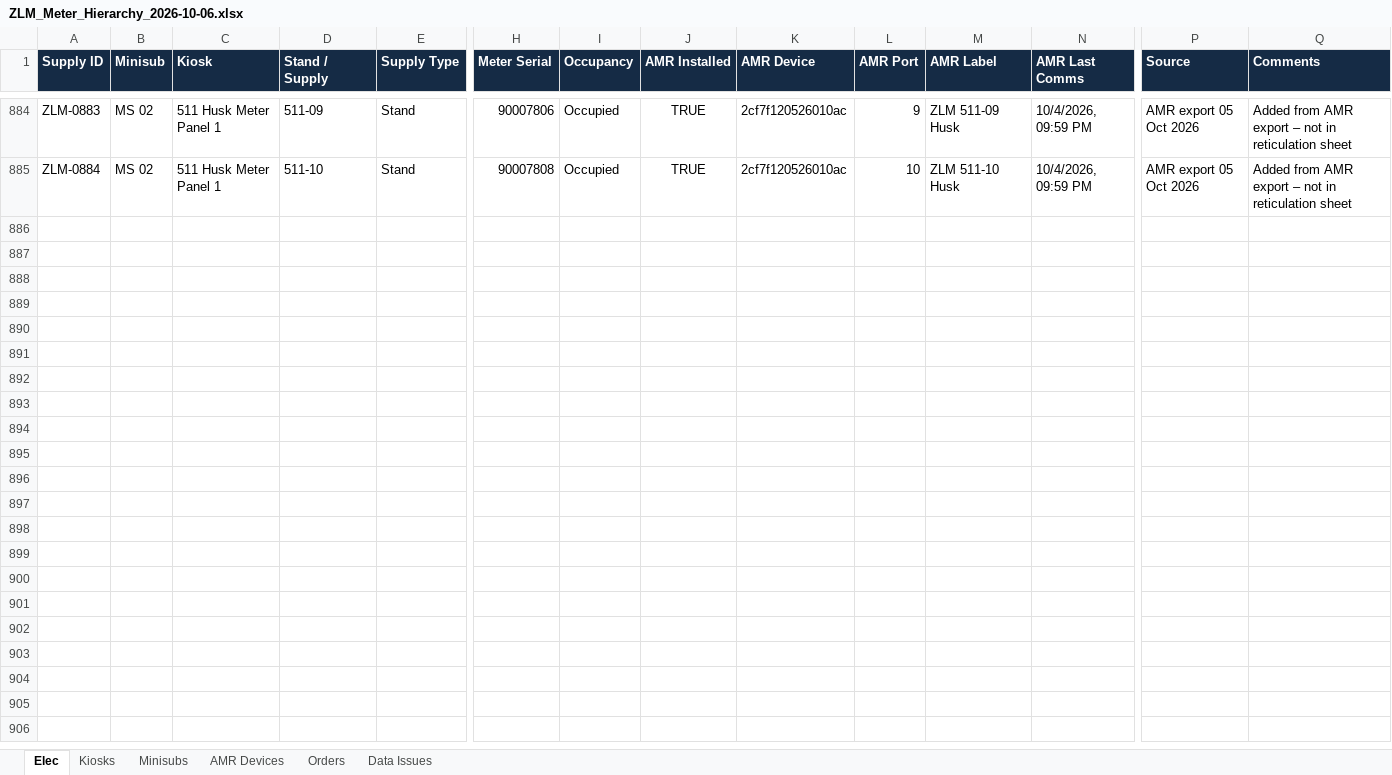
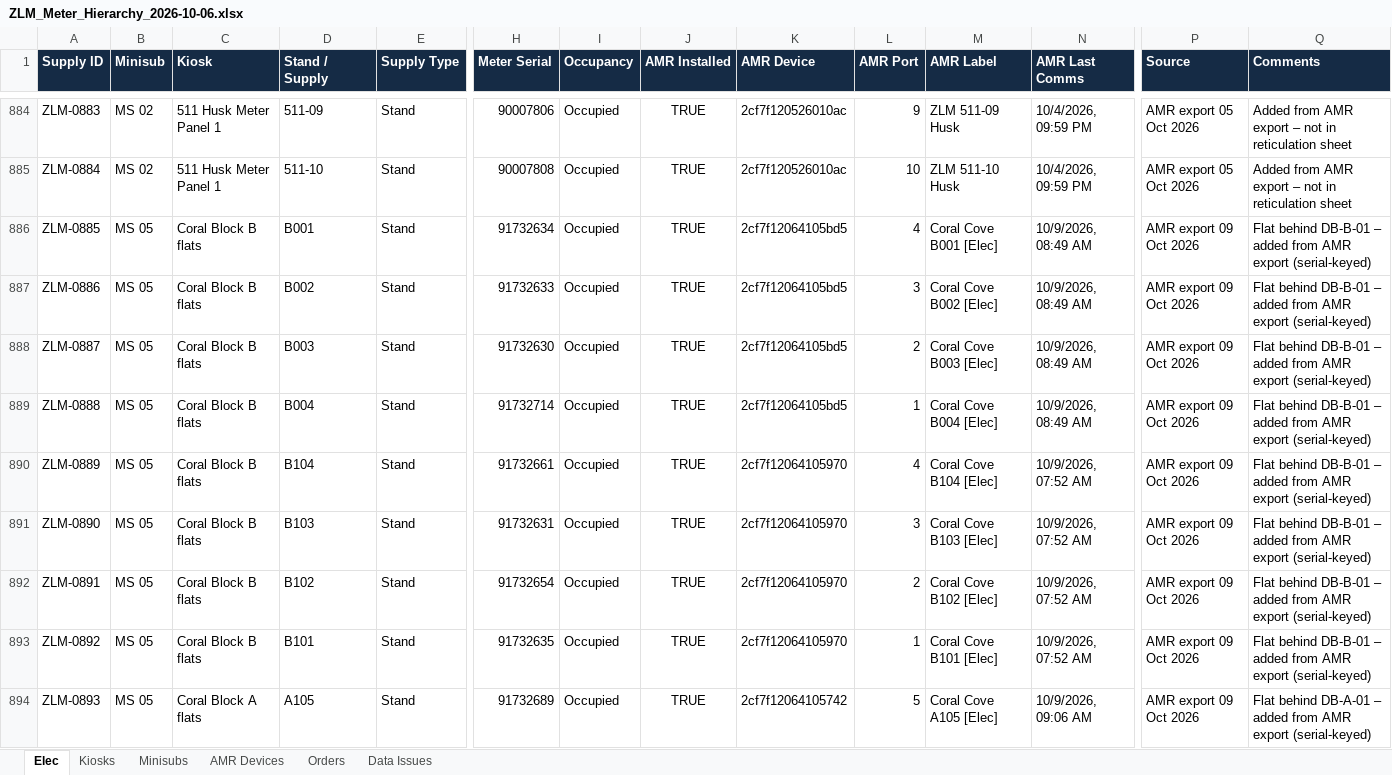
Before and after one commit to ruanvanheerden97/ZululamiAMR, an Excel workbook: ZLM_Meter_Hierarchy_2026-10-06.xlsx, sheet Elec, drawn as a sheet; only a part is shown, gaps mark what is left out; values as stored, in another font and other column widths than the file's, no borders; rows hold the shown columns only; the diff covers the shown part only; the diff names each change by its address in the sheet, - before the commit and + after, or states it on an @@ line.

```diff
--- a/ZLM_Meter_Hierarchy_2026-10-06.xlsx (sheet Elec)
+++ b/ZLM_Meter_Hierarchy_2026-10-06.xlsx (sheet Elec)
+row 886: ZLM-0885 | MS 05 | Coral Block B flats | B001 | Stand | 91732634 | Occupied | TRUE | 2cf7f12064105bd5 | 4 | Coral Cove B001 [Elec] | 10/9/2026, 08:49 AM | AMR export 09 Oct 2026 | Flat behind DB-B-01 – added from AMR export (serial-keyed)
+row 887: ZLM-0886 | MS 05 | Coral Block B flats | B002 | Stand | 91732633 | Occupied | TRUE | 2cf7f12064105bd5 | 3 | Coral Cove B002 [Elec] | 10/9/2026, 08:49 AM | AMR export 09 Oct 2026 | Flat behind DB-B-01 – added from AMR export (serial-keyed)
+row 888: ZLM-0887 | MS 05 | Coral Block B flats | B003 | Stand | 91732630 | Occupied | TRUE | 2cf7f12064105bd5 | 2 | Coral Cove B003 [Elec] | 10/9/2026, 08:49 AM | AMR export 09 Oct 2026 | Flat behind DB-B-01 – added from AMR export (serial-keyed)
+row 889: ZLM-0888 | MS 05 | Coral Block B flats | B004 | Stand | 91732714 | Occupied | TRUE | 2cf7f12064105bd5 | 1 | Coral Cove B004 [Elec] | 10/9/2026, 08:49 AM | AMR export 09 Oct 2026 | Flat behind DB-B-01 – added from AMR export (serial-keyed)
+row 890: ZLM-0889 | MS 05 | Coral Block B flats | B104 | Stand | 91732661 | Occupied | TRUE | 2cf7f12064105970 | 4 | Coral Cove B104 [Elec] | 10/9/2026, 07:52 AM | AMR export 09 Oct 2026 | Flat behind DB-B-01 – added from AMR export (serial-keyed)
+row 891: ZLM-0890 | MS 05 | Coral Block B flats | B103 | Stand | 91732631 | Occupied | TRUE | 2cf7f12064105970 | 3 | Coral Cove B103 [Elec] | 10/9/2026, 07:52 AM | AMR export 09 Oct 2026 | Flat behind DB-B-01 – added from AMR export (serial-keyed)
+row 892: ZLM-0891 | MS 05 | Coral Block B flats | B102 | Stand | 91732654 | Occupied | TRUE | 2cf7f12064105970 | 2 | Coral Cove B102 [Elec] | 10/9/2026, 07:52 AM | AMR export 09 Oct 2026 | Flat behind DB-B-01 – added from AMR export (serial-keyed)
+row 893: ZLM-0892 | MS 05 | Coral Block B flats | B101 | Stand | 91732635 | Occupied | TRUE | 2cf7f12064105970 | 1 | Coral Cove B101 [Elec] | 10/9/2026, 07:52 AM | AMR export 09 Oct 2026 | Flat behind DB-B-01 – added from AMR export (serial-keyed)
+row 894: ZLM-0893 | MS 05 | Coral Block A flats | A105 | Stand | 91732689 | Occupied | TRUE | 2cf7f12064105742 | 5 | Coral Cove A105 [Elec] | 10/9/2026, 09:06 AM | AMR export 09 Oct 2026 | Flat behind DB-A-01 – added from AMR export (serial-keyed)
```
Also changed, not shown: 36 added rows and 305 edited cells elsewhere in this sheet, sheet Kiosks, sheet Data Issues, sheet Minisubs, 1 other file.
